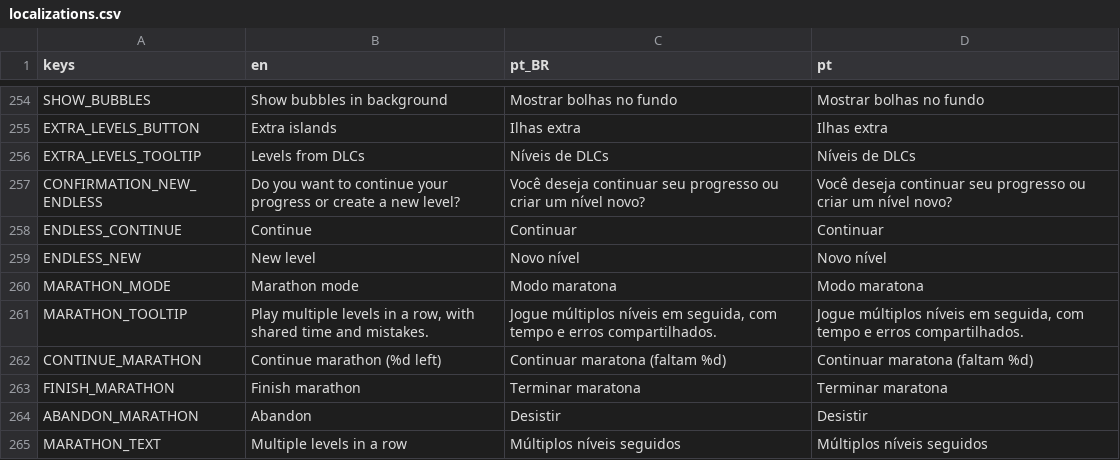
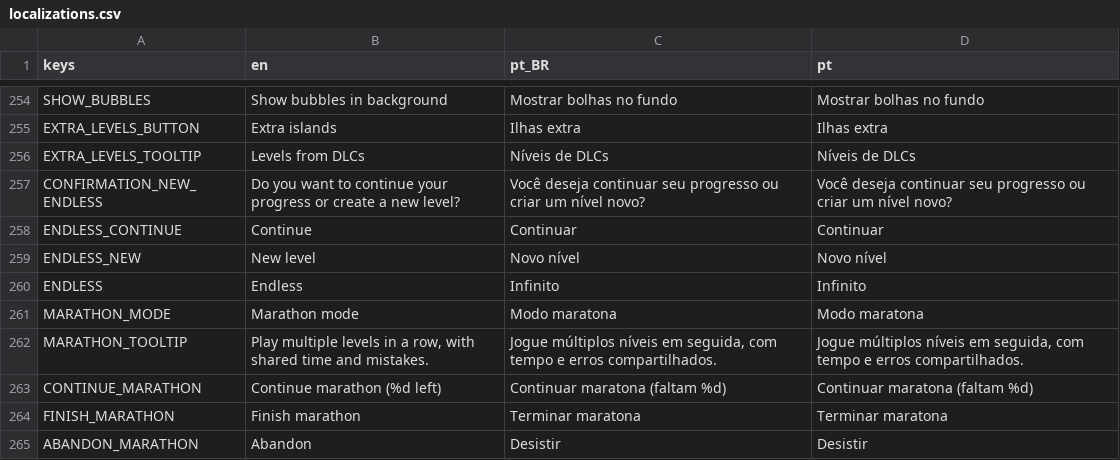
Before and after one commit to MarvellousSoft/liquidum, a CSV file: project/localization/localizations.csv, drawn as a sheet; only a part is shown, gaps mark what is left out; the shorter side is filled out with more unchanged rows.

Commit message:
Play next endless button
closes #338

```diff
--- a/project/localization/localizations.csv
+++ b/project/localization/localizations.csv
@@ -259,2 +259,3 @@ ENDLESS_CONTINUE,Continue,Continuar,Continuar
 ENDLESS_NEW,New level,Novo nível,Novo nível
+ENDLESS,Endless,Infinito,Infinito
 MARATHON_MODE,Marathon mode,Modo maratona,Modo maratona
```
Also changed, not shown: 6 other files.
